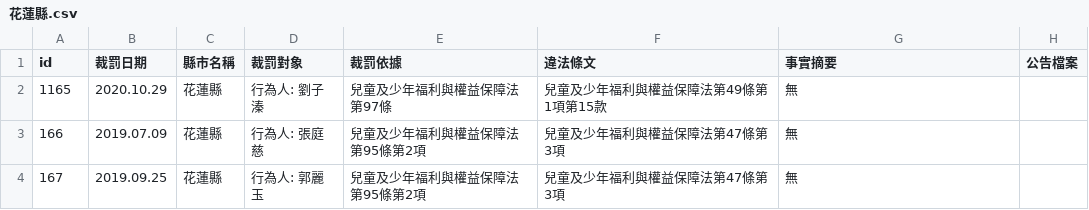
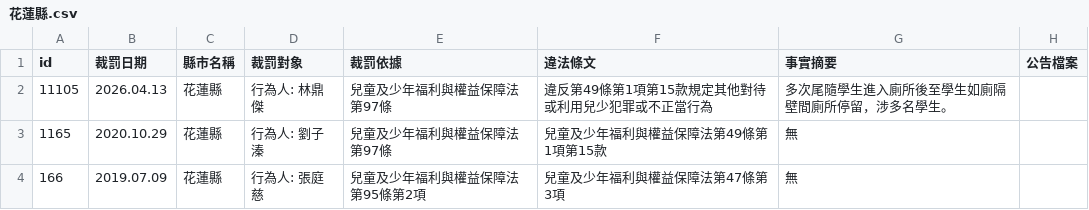
Before and after one commit to kiang/crc.sfaa.gov.tw, a CSV file: data/花蓮縣.csv, drawn as a sheet; only a part is shown; the shorter side is filled out with more unchanged rows; the diff names each change by its address in the sheet, - before the commit and + after, or states it on an @@ line.

```diff
--- a/data/花蓮縣.csv
+++ b/data/花蓮縣.csv
+row 2: 11105 | 2026.04.13 | 花蓮縣 | 行為人: 林鼎傑 | 兒童及少年福利與權益保障法第97條 | 違反第49條第1項第15款規定其他對待或利用兒少犯罪或不正當行為 | 多次尾隨學生進入廁所後至學生如廁隔壁間廁所停留，涉多名學生。
```
Also changed, not shown: data/台中市.csv, data/彰化縣.csv, 8 other files.
